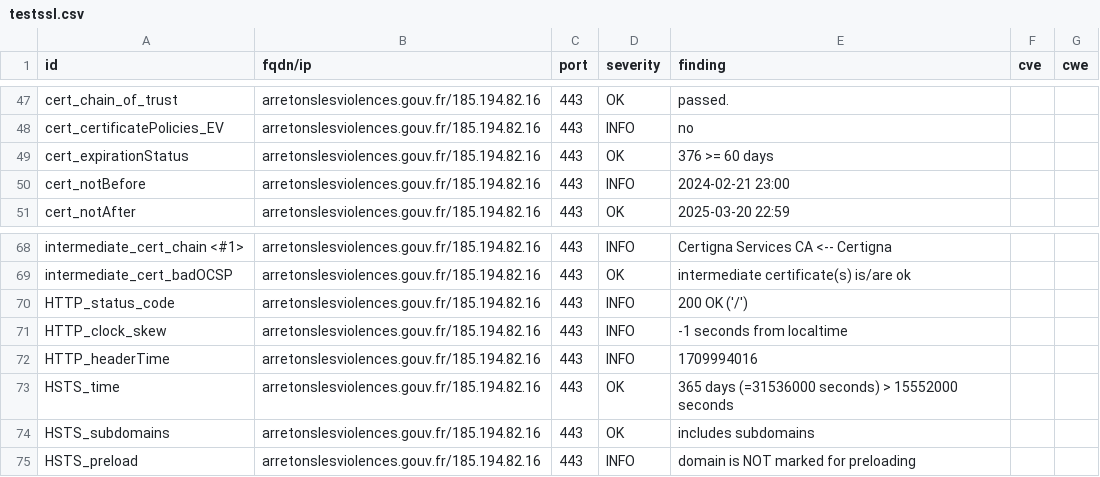
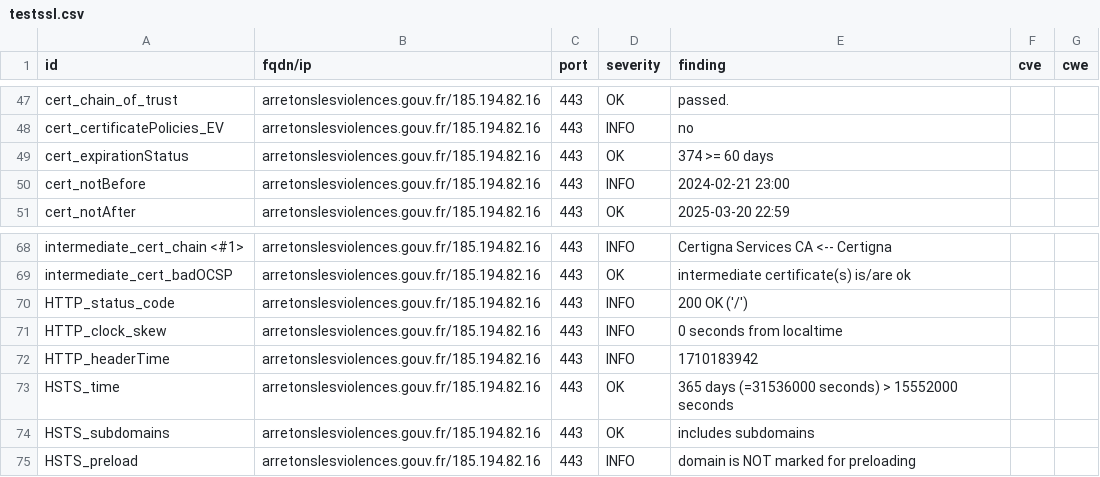
Before and after one commit to GKO-org/dashlordPrd1, a CSV file: results/aHR0cHM6Ly9hcnJldG9uc2xlc3Zpb2xlbmNlcy5nb3V2LmZy/testssl.csv, drawn as a sheet; only a part is shown, gaps mark what is left out.

```diff
--- a/results/aHR0cHM6Ly9hcnJldG9uc2xlc3Zpb2xlbmNlcy5nb3V2LmZy/testssl.csv
+++ b/results/aHR0cHM6Ly9hcnJldG9uc2xlc3Zpb2xlbmNlcy5nb3V2LmZy/testssl.csv
@@ -48,3 +48,3 @@
 "cert_certificatePolicies_EV","arretonslesviolences.gouv.fr/185.194.82.16","443","INFO","no","",""
-"cert_expirationStatus","arretonslesviolences.gouv.fr/185.194.82.16","443","OK","376 >= 60 days","",""
+"cert_expirationStatus","arretonslesviolences.gouv.fr/185.194.82.16","443","OK","374 >= 60 days","",""
 "cert_notBefore","arretonslesviolences.gouv.fr/185.194.82.16","443","INFO","2024-02-21 23:00","",""
@@ -70,4 +70,4 @@
 "HTTP_status_code","arretonslesviolences.gouv.fr/185.194.82.16","443","INFO","200 OK ('/')","",""
-"HTTP_clock_skew","arretonslesviolences.gouv.fr/185.194.82.16","443","INFO","-1 seconds from localtime","",""
-"HTTP_headerTime","arretonslesviolences.gouv.fr/185.194.82.16","443","INFO","1709994016","",""
+"HTTP_clock_skew","arretonslesviolences.gouv.fr/185.194.82.16","443","INFO","0 seconds from localtime","",""
+"HTTP_headerTime","arretonslesviolences.gouv.fr/185.194.82.16","443","INFO","1710183942","",""
 "HSTS_time","arretonslesviolences.gouv.fr/185.194.82.16","443","OK","365 days (=31536000 seconds) > 15552000 seconds","",""
```
Also changed, not shown: 9 other files.
